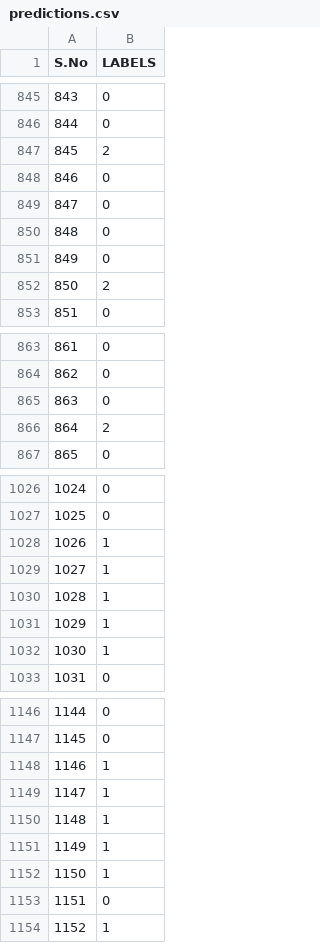
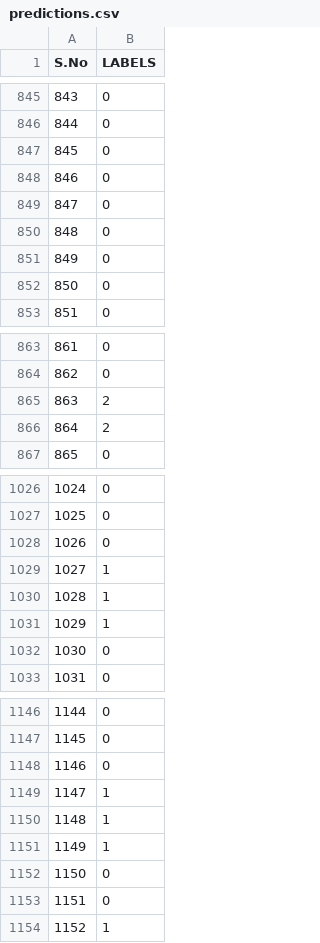
Before and after one commit to SamuelA-L/IFT6390, a CSV file: ift3395-6390-weatherevents/predictions.csv, drawn as a sheet; only a part is shown, gaps mark what is left out; the diff covers the shown part only.

```diff
--- a/ift3395-6390-weatherevents/predictions.csv
+++ b/ift3395-6390-weatherevents/predictions.csv
@@ -846,3 +846,3 @@ S.No,LABELS
 844,0
-845,2
+845,0
 846,0
@@ -851,3 +851,3 @@ S.No,LABELS
 849,0
-850,2
+850,0
 851,0
@@ -864,3 +864,3 @@ S.No,LABELS
 862,0
-863,0
+863,2
 864,2
@@ -1027,3 +1027,3 @@ S.No,LABELS
 1025,0
-1026,1
+1026,0
 1027,1
@@ -1031,3 +1031,3 @@ S.No,LABELS
 1029,1
-1030,1
+1030,0
 1031,0
@@ -1147,3 +1147,3 @@ S.No,LABELS
 1145,0
-1146,1
+1146,0
 1147,1
@@ -1151,3 +1151,3 @@ S.No,LABELS
 1149,1
-1150,1
+1150,0
 1151,0
```
Also changed, not shown: 6 edited cells elsewhere in this file, 2 other files.
